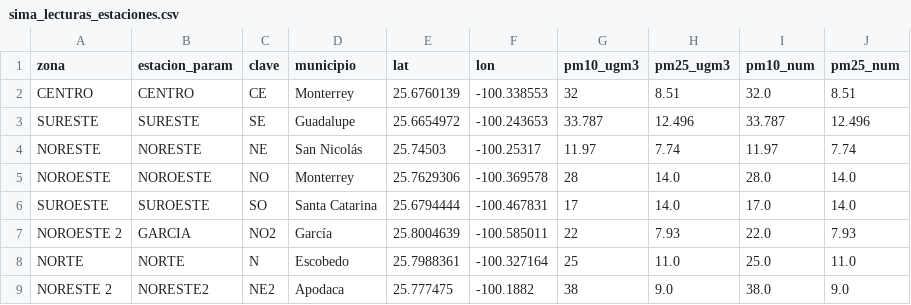
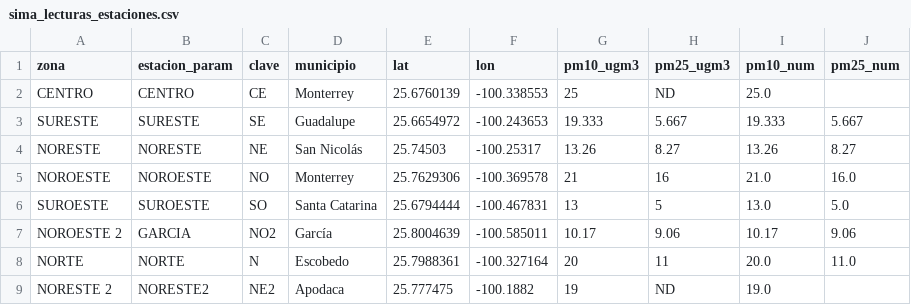
Before and after one commit to vasquez-roberto/capturaDatos_SIMA, a CSV file: sima_lecturas_estaciones.csv, drawn as a sheet; only a part is shown; the diff covers the shown part only.

```diff
--- a/sima_lecturas_estaciones.csv
+++ b/sima_lecturas_estaciones.csv
@@ -1,9 +1,9 @@
 zona,estacion_param,clave,municipio,lat,lon,pm10_ugm3,pm25_ugm3,pm10_num,pm25_num
-CENTRO,CENTRO,CE,Monterrey,25.6760139,-100.338553,32,8.51,32.0,8.51
-SURESTE,SURESTE,SE,Guadalupe,25.6654972,-100.243653,33.787,12.496,33.787,12.496
-NORESTE,NORESTE,NE,San Nicolás,25.74503,-100.25317,11.97,7.74,11.97,7.74
-NOROESTE,NOROESTE,NO,Monterrey,25.7629306,-100.369578,28,14.0,28.0,14.0
-SUROESTE,SUROESTE,SO,Santa Catarina,25.6794444,-100.467831,17,14.0,17.0,14.0
-NOROESTE 2,GARCIA,NO2,García,25.8004639,-100.585011,22,7.93,22.0,7.93
-NORTE,NORTE,N,Escobedo,25.7988361,-100.327164,25,11.0,25.0,11.0
-NORESTE 2,NORESTE2,NE2,Apodaca,25.777475,-100.1882,38,9.0,38.0,9.0
+CENTRO,CENTRO,CE,Monterrey,25.6760139,-100.338553,25,ND,25.0,
+SURESTE,SURESTE,SE,Guadalupe,25.6654972,-100.243653,19.333,5.667,19.333,5.667
+NORESTE,NORESTE,NE,San Nicolás,25.74503,-100.25317,13.26,8.27,13.26,8.27
+NOROESTE,NOROESTE,NO,Monterrey,25.7629306,-100.369578,21,16,21.0,16.0
+SUROESTE,SUROESTE,SO,Santa Catarina,25.6794444,-100.467831,13,5,13.0,5.0
+NOROESTE 2,GARCIA,NO2,García,25.8004639,-100.585011,10.17,9.06,10.17,9.06
+NORTE,NORTE,N,Escobedo,25.7988361,-100.327164,20,11,20.0,11.0
+NORESTE 2,NORESTE2,NE2,Apodaca,25.777475,-100.1882,19,ND,19.0,
```
Also changed, not shown: 25 edited cells elsewhere in this file, sima_historico.csv, 1 other file.
